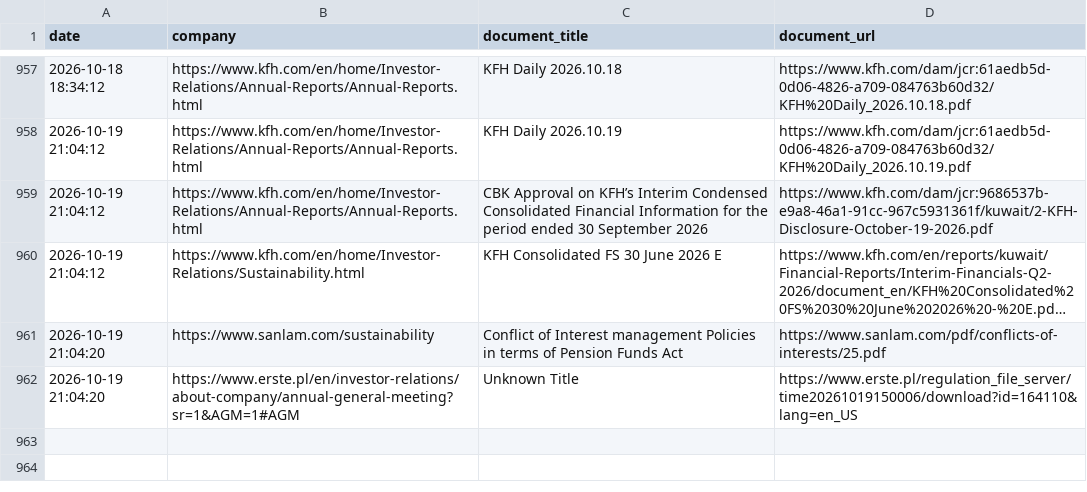
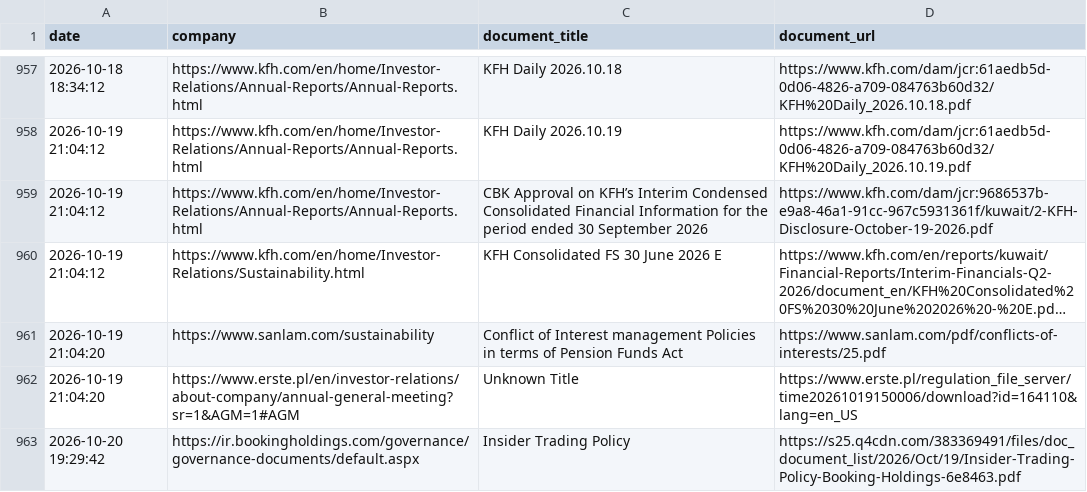
Before and after one commit to Shyam7291/document-monitor, a CSV file: diff.csv, drawn as a sheet; only a part is shown, gaps mark what is left out; long unchanged cells end in ….

```diff
--- a/diff.csv
+++ b/diff.csv
@@ -962 +962,2 @@ date,company,document_title,document_url
 2026-10-19 21:04:20,https://www.erste.pl/en/investor-relations/about-company/annual-general-meeting?sr=1&AGM=1#AGM,Unknown Title,https://www.erste.pl/regulation_file_server/time20261019150006/download?id=164110&lang=en_US
+2026-10-20 19:29:42,https://ir.bookingholdings.com/governance/governance-documents/default.aspx,Insider Trading Policy,https://s25.q4cdn.com/383369491/files/doc_document_list/2026/Oct/19/Insider-Trading-Policy-Booking-Holdings-6e8463.pdf
```
Also changed, not shown: capture_issues.csv, raw_links.csv, 3 other files.
